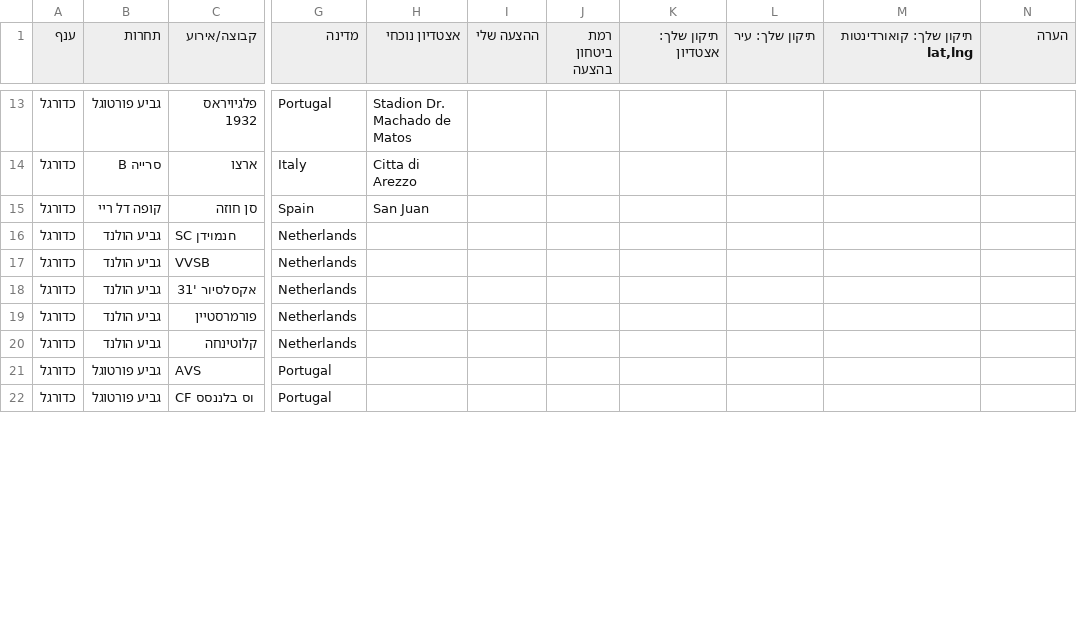
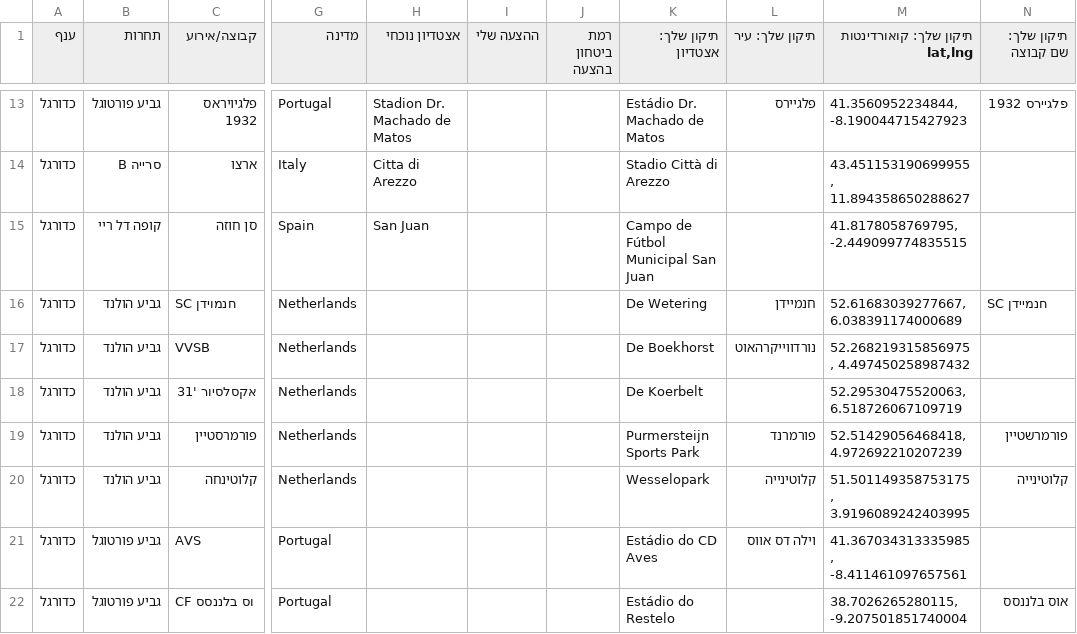
Before and after one commit to Telemiko23/sports-trip, a CSV file: missing_info.csv, drawn as a sheet; only a part is shown, gaps mark what is left out; the diff covers the shown part only; the diff names each change by its address in the sheet, - before the commit and + after, or states it on an @@ line.

```diff
--- a/missing_info.csv
+++ b/missing_info.csv
-N1: הערה
+N1: תיקון שלך: שם קבוצה
-K13 (תיקון שלך: אצטדיון): (empty)
+K13 (תיקון שלך: אצטדיון): Estádio Dr. Machado de Matos
-L13 (תיקון שלך: עיר): (empty)
+L13 (תיקון שלך: עיר): פלגיירס
-M13 (תיקון שלך: קואורדינטות lat,lng): (empty)
+M13 (תיקון שלך: קואורדינטות lat,lng): 41.3560952234844, -8.190044715427923
-N13 (תיקון שלך: שם קבוצה): (empty)
+N13 (תיקון שלך: שם קבוצה): פלגיירס 1932
-K14 (תיקון שלך: אצטדיון): (empty)
+K14 (תיקון שלך: אצטדיון): Stadio Città di Arezzo
-M14 (תיקון שלך: קואורדינטות lat,lng): (empty)
+M14 (תיקון שלך: קואורדינטות lat,lng): 43.451153190699955, 11.894358650288627
-K15 (תיקון שלך: אצטדיון): (empty)
+K15 (תיקון שלך: אצטדיון): Campo de Fútbol Municipal San Juan
-M15 (תיקון שלך: קואורדינטות lat,lng): (empty)
+M15 (תיקון שלך: קואורדינטות lat,lng): 41.8178058769795, -2.449099774835515
-K16 (תיקון שלך: אצטדיון): (empty)
+K16 (תיקון שלך: אצטדיון): De Wetering
-L16 (תיקון שלך: עיר): (empty)
+L16 (תיקון שלך: עיר): חנמיידן
-M16 (תיקון שלך: קואורדינטות lat,lng): (empty)
+M16 (תיקון שלך: קואורדינטות lat,lng): 52.61683039277667, 6.038391174000689
-N16 (תיקון שלך: שם קבוצה): (empty)
+N16 (תיקון שלך: שם קבוצה): SC חנמיידן
-K17 (תיקון שלך: אצטדיון): (empty)
+K17 (תיקון שלך: אצטדיון): De Boekhorst
-L17 (תיקון שלך: עיר): (empty)
+L17 (תיקון שלך: עיר): נורדווייקרהאוט
-M17 (תיקון שלך: קואורדינטות lat,lng): (empty)
+M17 (תיקון שלך: קואורדינטות lat,lng): 52.268219315856975, 4.497450258987432
-K18 (תיקון שלך: אצטדיון): (empty)
+K18 (תיקון שלך: אצטדיון): De Koerbelt
-M18 (תיקון שלך: קואורדינטות lat,lng): (empty)
+M18 (תיקון שלך: קואורדינטות lat,lng): 52.29530475520063, 6.518726067109719
-K19 (תיקון שלך: אצטדיון): (empty)
+K19 (תיקון שלך: אצטדיון): Purmersteijn Sports Park
-L19 (תיקון שלך: עיר): (empty)
+L19 (תיקון שלך: עיר): פורמרנד
-M19 (תיקון שלך: קואורדינטות lat,lng): (empty)
+M19 (תיקון שלך: קואורדינטות lat,lng): 52.51429056468418, 4.972692210207239
-N19 (תיקון שלך: שם קבוצה): (empty)
+N19 (תיקון שלך: שם קבוצה): פורמרשטיין
-K20 (תיקון שלך: אצטדיון): (empty)
+K20 (תיקון שלך: אצטדיון): Wesselopark
-L20 (תיקון שלך: עיר): (empty)
+L20 (תיקון שלך: עיר): קלוטינייה
-M20 (תיקון שלך: קואורדינטות lat,lng): (empty)
+M20 (תיקון שלך: קואורדינטות lat,lng): 51.501149358753175, 3.9196089242403995
-N20 (תיקון שלך: שם קבוצה): (empty)
+N20 (תיקון שלך: שם קבוצה): קלוטינייה
-K21 (תיקון שלך: אצטדיון): (empty)
+K21 (תיקון שלך: אצטדיון): Estádio do CD Aves
-L21 (תיקון שלך: עיר): (empty)
+L21 (תיקון שלך: עיר): וילה דס אווס
-M21 (תיקון שלך: קואורדינטות lat,lng): (empty)
+M21 (תיקון שלך: קואורדינטות lat,lng): 41.367034313335985, -8.411461097657561
-K22 (תיקון שלך: אצטדיון): (empty)
+K22 (תיקון שלך: אצטדיון): Estádio do Restelo
-M22 (תיקון שלך: קואורדינטות lat,lng): (empty)
+M22 (תיקון שלך: קואורדינטות lat,lng): 38.7026265280115, -9.207501851740004
-N22 (תיקון שלך: שם קבוצה): (empty)
+N22 (תיקון שלך: שם קבוצה): אוס בלננסס
```
Also changed, not shown: 86 edited cells elsewhere in this file.
